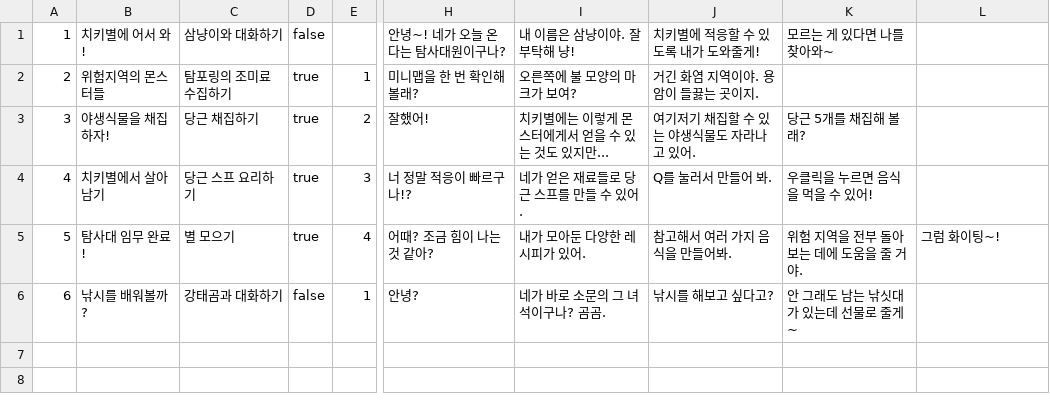
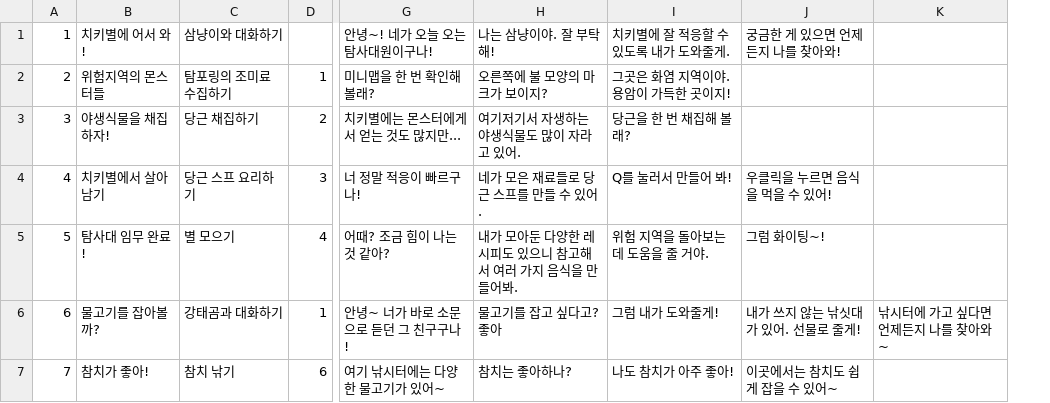
Before and after one commit to SMKown/Chickypia, a CSV file: Assets/Resources/CSV/Quest.csv, drawn as a sheet; only a part is shown, gaps mark what is left out; removed rows and columns are numbered as before the commit, all else as after; rows hold the shown columns only; the diff names each change by its address in the sheet, - before the commit and + after, or states it on an @@ line.

```diff
--- a/Assets/Resources/CSV/Quest.csv
+++ b/Assets/Resources/CSV/Quest.csv
-column D, rows 1-6: false | true | true | true | true | false
-column H, rows 1-6: 안녕~! 네가 오늘 온다는 탐사대원이구나? | 미니맵을 한 번 확인해 볼래? | 잘했어! | 너 정말 적응이 빠르구나!? | 어때? 조금 힘이 나는 것 같아? | 안녕?
-column I, rows 1-6: 내 이름은 삼냥이야. 잘 부탁해 냥! | 오른쪽에 불 모양의 마크가 보여? | 치키별에는 이렇게 몬스터에게서 얻을 수 있는 것도 있지만... | 네가 얻은 재료들로 당근 스프를 만들 수 있어. | 내가 모아둔 다양한 레시피가 있어. | 네가 바로 소문의 그 녀석이구나? 곰곰.
-column J, rows 1-6: 치키별에 적응할 수 있도록 내가 도와줄게! | 거긴 화염 지역이야. 용암이 들끓는 곳이지. | 여기저기 채집할 수 있는 야생식물도 자라나고 있어. | Q를 눌러서 만들어 봐. | 참고해서 여러 가지 음식을 만들어봐. | 낚시를 해보고 싶다고?
-column K, rows 1-6: 모르는 게 있다면 나를 찾아와~ |  | 당근 5개를 채집해 볼래? | 우클릭을 누르면 음식을 먹을 수 있어! | 위험 지역을 전부 돌아보는 데에 도움을 줄 거야. | 안 그래도 남는 낚싯대가 있는데 선물로 줄게~
+column G, rows 1-6: 안녕~! 네가 오늘 오는 탐사대원이구나! | 미니맵을 한 번 확인해 볼래? | 치키별에는 몬스터에게서 얻는 것도 많지만... | 너 정말 적응이 빠르구나! | 어때? 조금 힘이 나는 것 같아? | 안녕~ 너가 바로 소문으로 듣던 그 친구구나!
+column H, rows 1-6: 나는 삼냥이야. 잘 부탁해! | 오른쪽에 불 모양의 마크가 보이지? | 여기저기서 자생하는 야생식물도 많이 자라고 있어. | 네가 모은 재료들로 당근 스프를 만들 수 있어. | 내가 모아둔 다양한 레시피도 있으니 참고해서 여러 가지 음식을 만들어봐. | 물고기를 잡고 싶다고? 좋아
+column I, rows 1-6: 치키별에 잘 적응할 수 있도록 내가 도와줄게. | 그곳은 화염 지역이야. 용암이 가득한 곳이지! | 당근을 한 번 채집해 볼래? | Q를 눌러서 만들어 봐! | 위험 지역을 돌아보는 데 도움을 줄 거야. | 그럼 내가 도와줄게!
+column K, row 6: 낚시터에 가고 싶다면 언제든지 나를 찾아와~
-J1: (empty)
+J1: 궁금한 게 있으면 언제든지 나를 찾아와!
-J4: (empty)
+J4: 우클릭을 누르면 음식을 먹을 수 있어!
-B6: 낚시를 배워볼까?
+B6: 물고기를 잡아볼까?
-J6: (empty)
+J6: 내가 쓰지 않는 낚싯대가 있어. 선물로 줄게!
+row 7: 7 | 참치가 좋아! | 참치 낚기 | 6 | 여기 낚시터에는 다양한 물고기가 있어~ | 참치는 좋아하나? | 나도 참치가 아주 좋아! | 이곳에서는 참치도 쉽게 잡을 수 있어~
```
Also changed, not shown: 34 other files.
